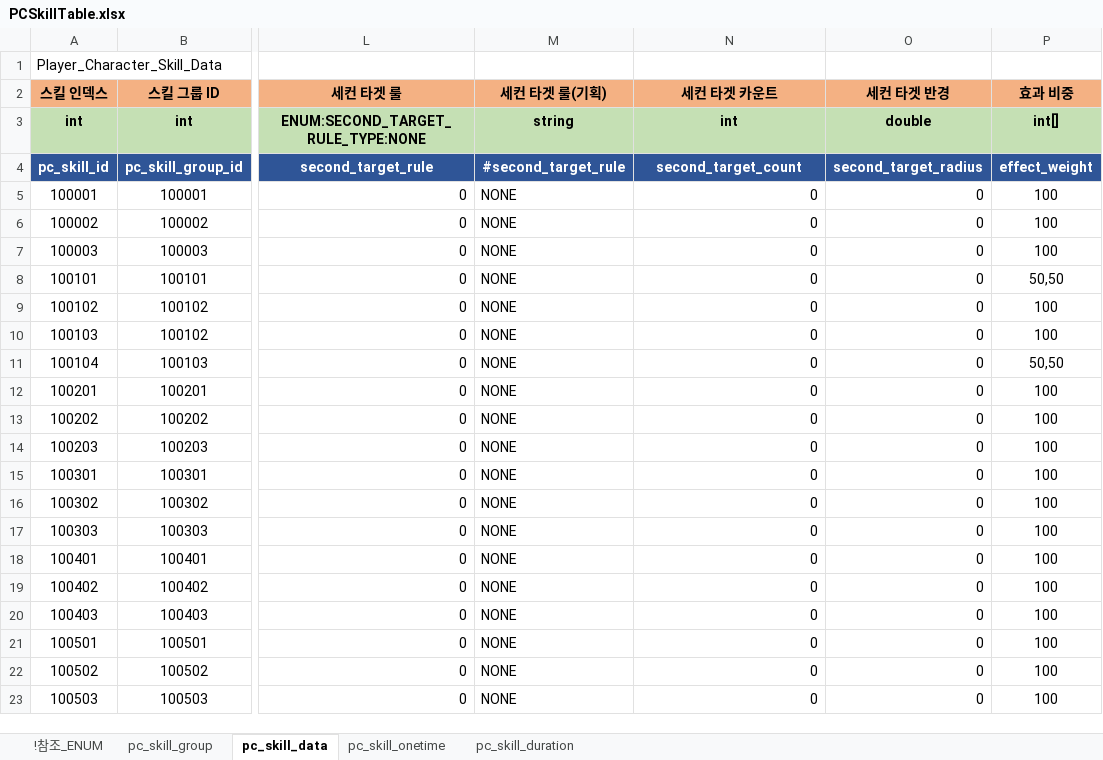
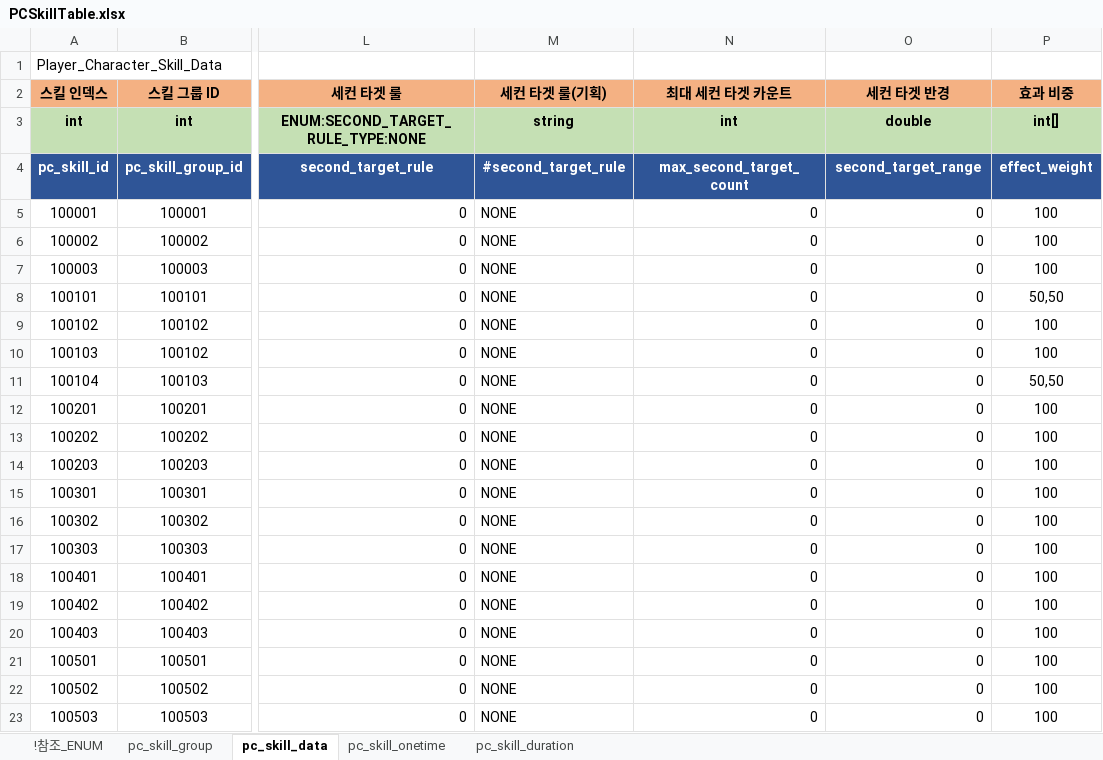
Before and after one commit to shanash/ZeroOne, an Excel workbook: Android/ExcelData/PCSkillTable.xlsx, sheet pc_skill_data, drawn as a sheet; only a part is shown, gaps mark what is left out; values as stored, in another font and other column widths than the file's, no borders; the diff names each change by its address in the sheet, - before the commit and + after, or states it on an @@ line.

```diff
--- a/Android/ExcelData/PCSkillTable.xlsx (sheet pc_skill_data)
+++ b/Android/ExcelData/PCSkillTable.xlsx (sheet pc_skill_data)
-N2: 세컨 타겟 카운트
+N2: 최대 세컨 타겟 카운트
-N4 (최대 세컨 타겟 카운트): second_target_count
+N4 (최대 세컨 타겟 카운트): max_second_target_count
-O4 (세컨 타겟 반경): second_target_radius
+O4 (세컨 타겟 반경): second_target_range
```
Also changed, not shown: sheet !참조_ENUM, Android/ExcelData/Enums_01.xlsx, Android/ExcelData/Enums_02.xlsx, 16 other files.
